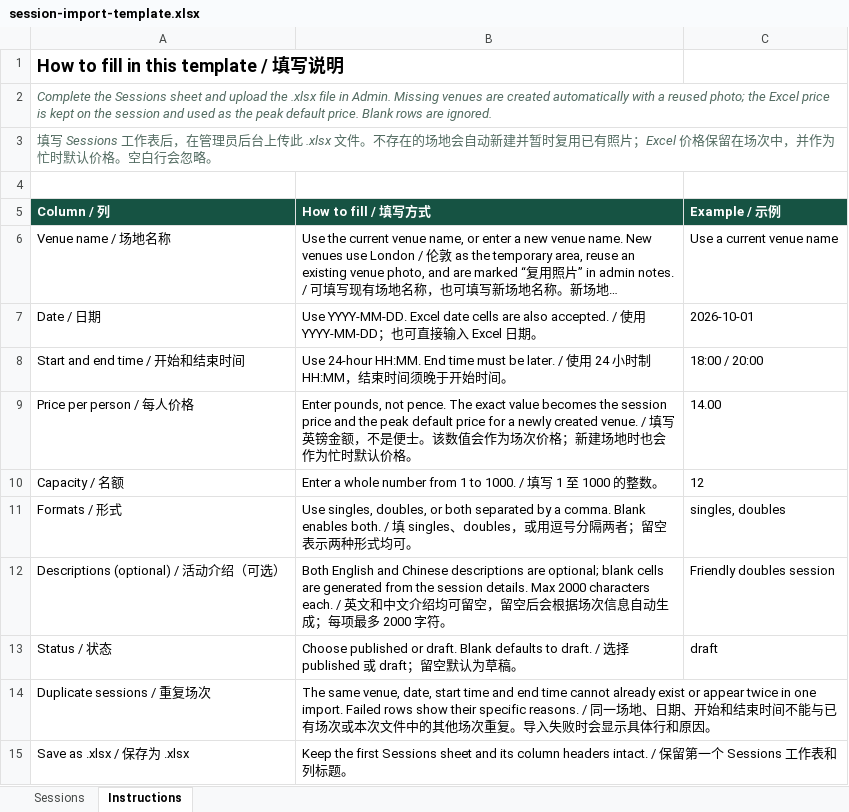
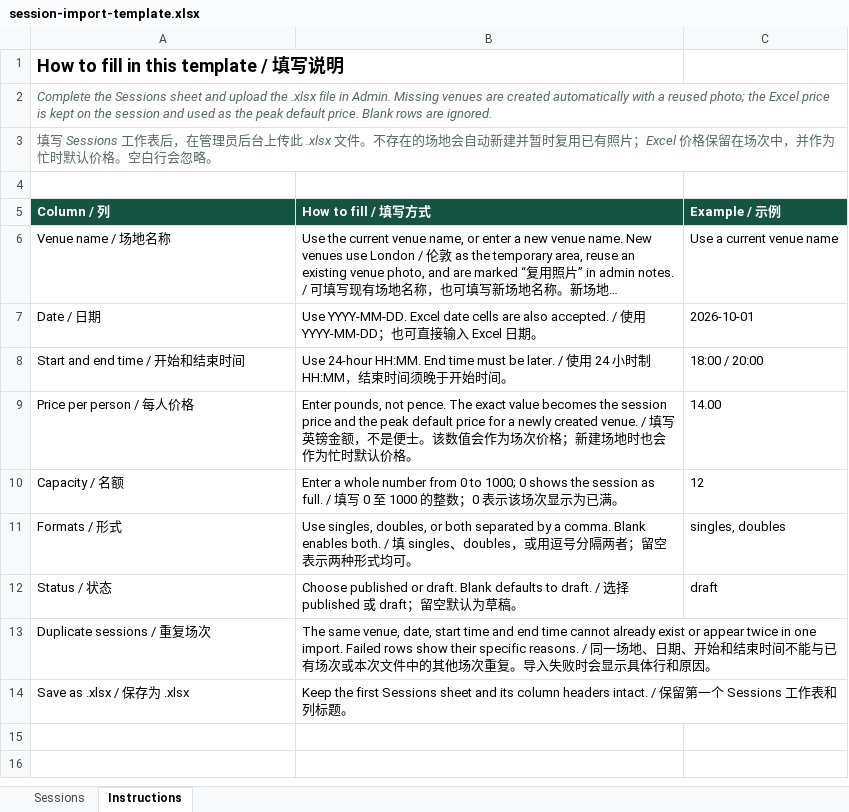
Before and after one commit to Leeuwenhook/tennis-social, an Excel workbook: public/session-import-template.xlsx, sheet Instructions, drawn as a sheet; long unchanged cells end in …; values as stored, in another font and other column widths than the file's, no borders; the diff names each change by its address in the sheet, - before the commit and + after, or states it on an @@ line.

Commit message:
fix: address round-2 review (exclude demo copy from venue backfill, drop description columns from import template, admin email fixes)

```diff
--- a/public/session-import-template.xlsx (sheet Instructions)
+++ b/public/session-import-template.xlsx (sheet Instructions)
-B10 (How to fill / 填写方式): …number from 1 to 1000. / 填写 1 至 1000 的整数。
+B10 (How to fill / 填写方式): …number from 0 to 1000; 0 shows the session as full. / 填写 0 至 1000 的整数；0 表示该场次显示为已满。
-row 12: Descriptions (optional) / 活动介绍（可选） | Both English and Chinese descriptions are optional; blank cells are generated from the session details. Max 2000 characters each. / 英文和中文介绍均可留空，留空后会根据场次信息自动生成；每项最多 2000 字符。 | Friendly doubles session
```
Also changed, not shown: sheet Sessions, 5 other files.
